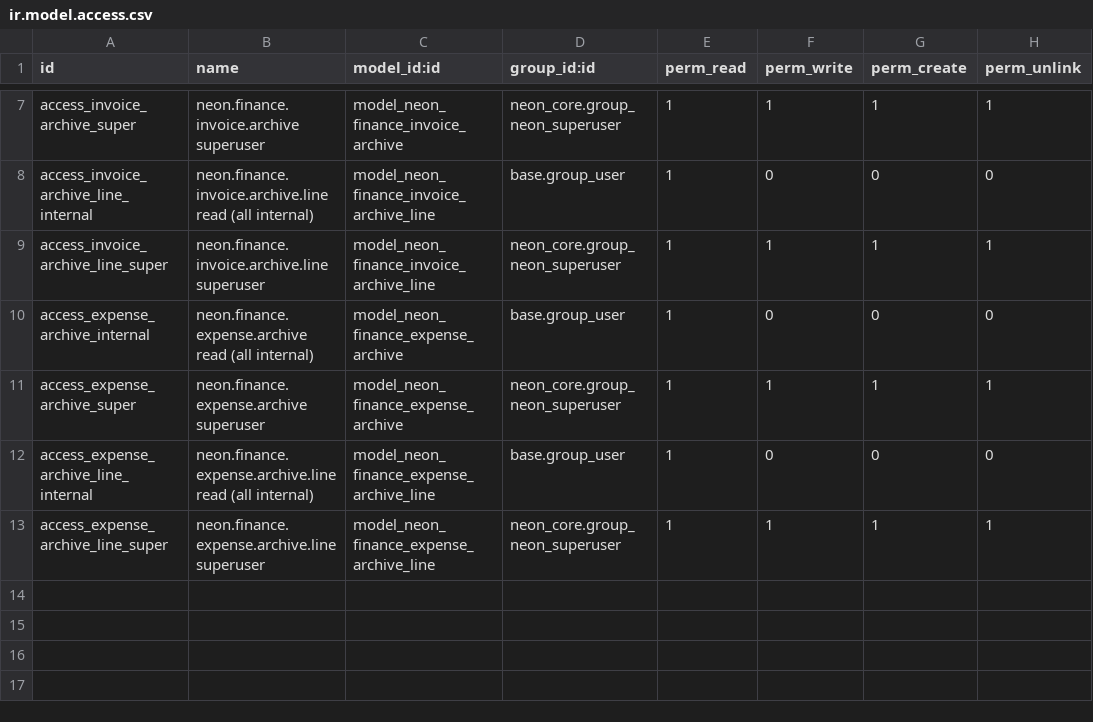
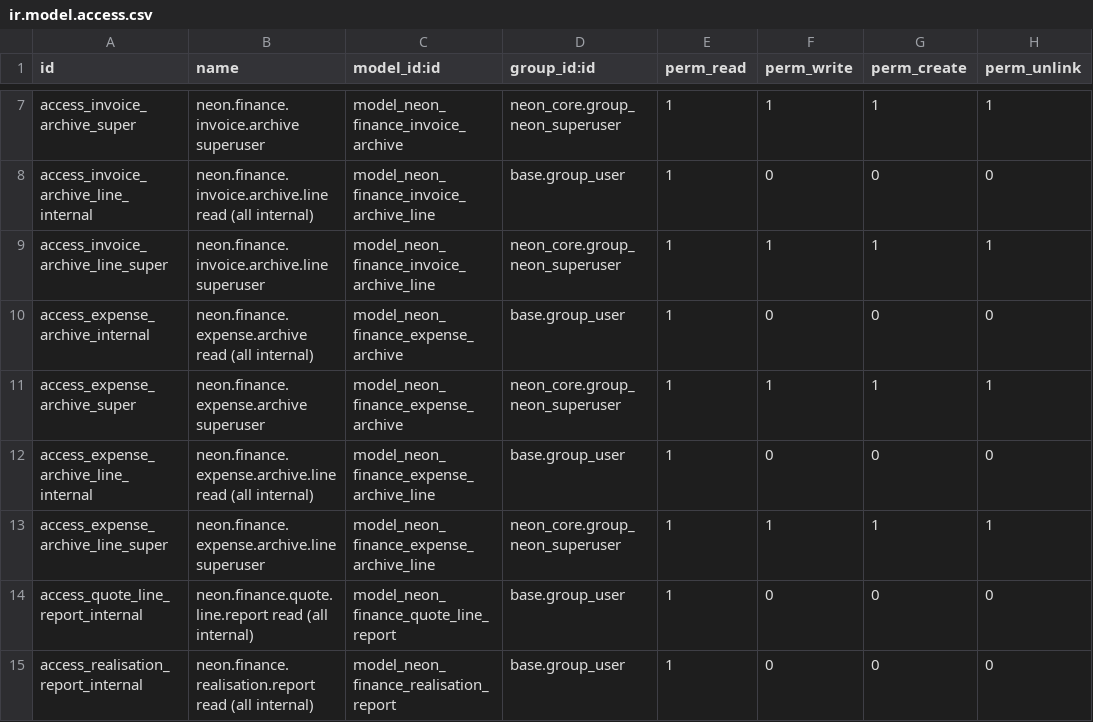
Before and after one commit to tatenda-it/neon-odoo, a CSV file: addons/neon_migration/security/ir.model.access.csv, drawn as a sheet; only a part is shown, gaps mark what is left out.

```diff
--- a/addons/neon_migration/security/ir.model.access.csv
+++ b/addons/neon_migration/security/ir.model.access.csv
@@ -13 +13,3 @@ access_expense_archive_line_internal,neon.finance.expense.archive.line read (all
 access_expense_archive_line_super,neon.finance.expense.archive.line superuser,model_neon_finance_expense_archive_line,neon_core.group_neon_superuser,1,1,1,1
+access_quote_line_report_internal,neon.finance.quote.line.report read (all internal),model_neon_finance_quote_line_report,base.group_user,1,0,0,0
+access_realisation_report_internal,neon.finance.realisation.report read (all internal),model_neon_finance_realisation_report,base.group_user,1,0,0,0
```
Also changed, not shown: 18 other files.
